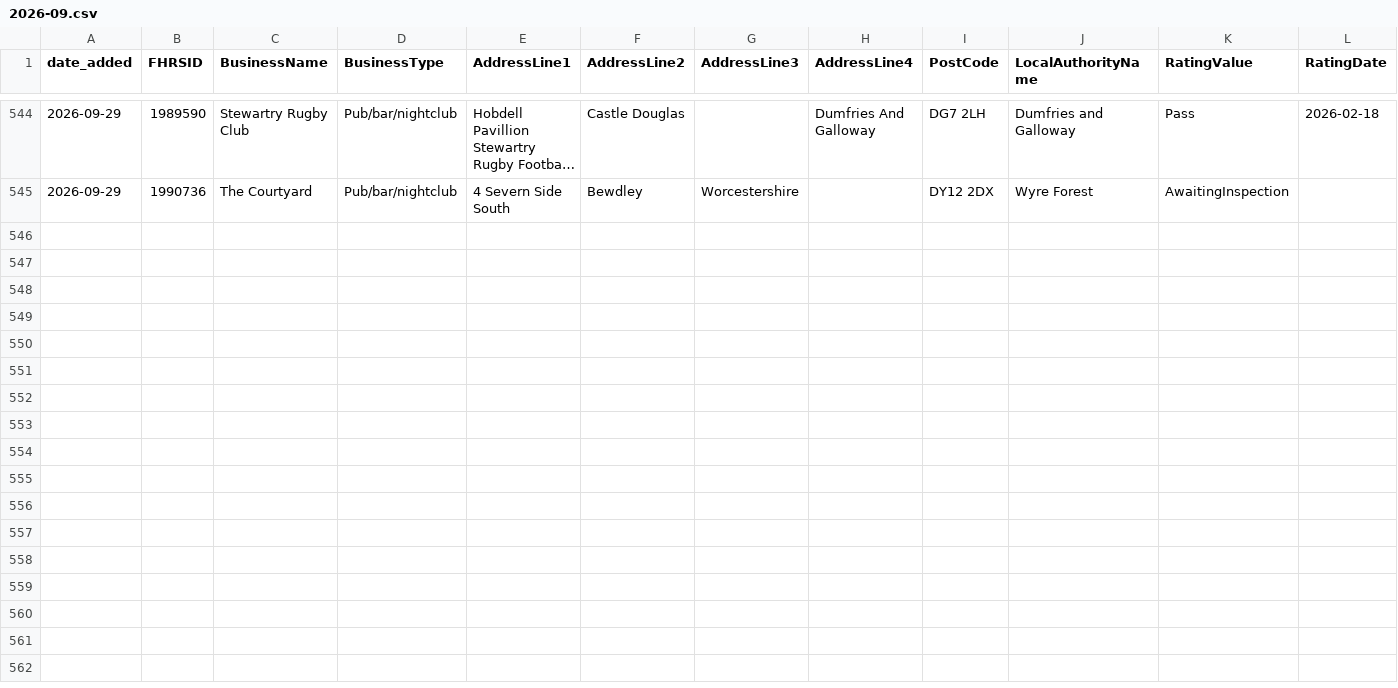
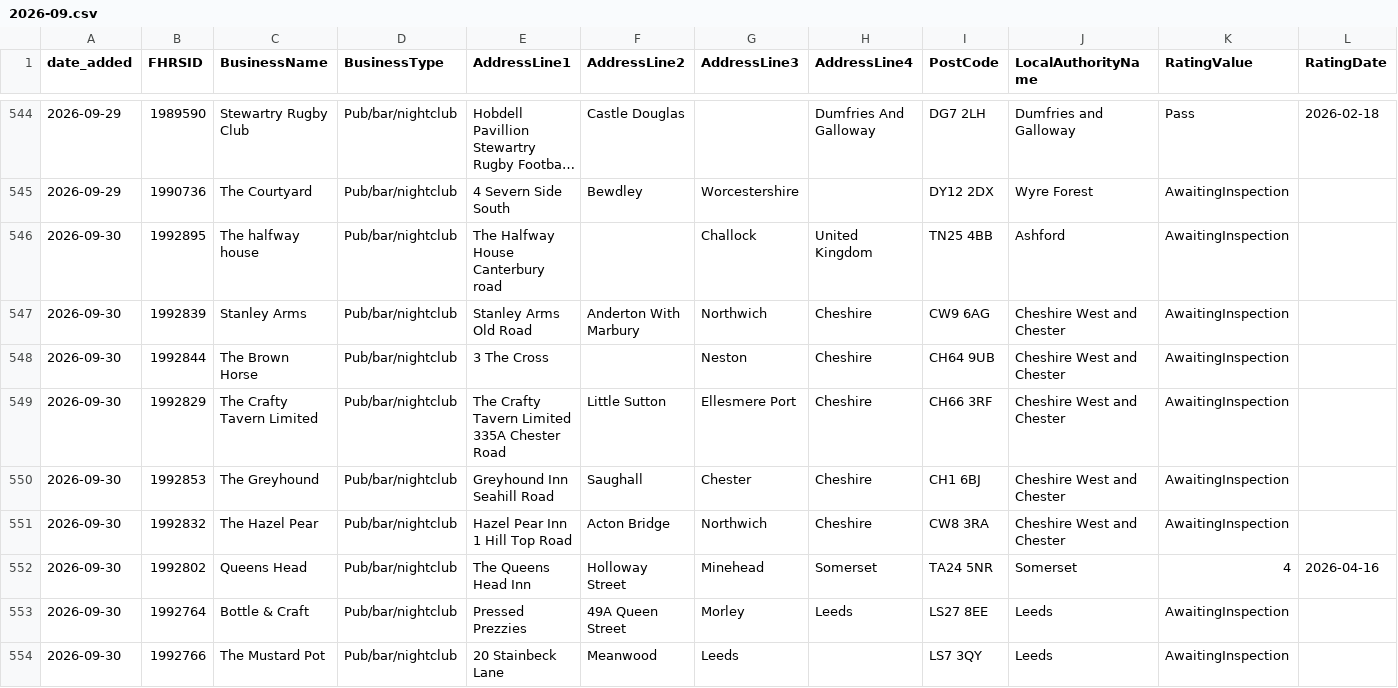
Before and after one commit to AP-Dev-Tools/independent-food-business-pulse, a CSV file: data/cumulative/PUB_BAR/2026-09.csv, drawn as a sheet; only a part is shown, gaps mark what is left out; long unchanged cells end in …; rows hold the shown columns only; the diff names each change by its address in the sheet, - before the commit and + after, or states it on an @@ line.

```diff
--- a/data/cumulative/PUB_BAR/2026-09.csv
+++ b/data/cumulative/PUB_BAR/2026-09.csv
+row 546: 2026-09-30 | 1992895 | The halfway house | Pub/bar/nightclub | The Halfway House Canterbury road |  | Challock | United Kingdom | TN25 4BB | Ashford | AwaitingInspection
+row 547: 2026-09-30 | 1992839 | Stanley Arms | Pub/bar/nightclub | Stanley Arms Old Road | Anderton With Marbury | Northwich | Cheshire | CW9 6AG | Cheshire West and Chester | AwaitingInspection
+row 548: 2026-09-30 | 1992844 | The Brown Horse | Pub/bar/nightclub | 3 The Cross |  | Neston | Cheshire | CH64 9UB | Cheshire West and Chester | AwaitingInspection
+row 549: 2026-09-30 | 1992829 | The Crafty Tavern Limited | Pub/bar/nightclub | The Crafty Tavern Limited 335A Chester Road | Little Sutton | Ellesmere Port | Cheshire | CH66 3RF | Cheshire West and Chester | AwaitingInspection
+row 550: 2026-09-30 | 1992853 | The Greyhound | Pub/bar/nightclub | Greyhound Inn Seahill Road | Saughall | Chester | Cheshire | CH1 6BJ | Cheshire West and Chester | AwaitingInspection
+row 551: 2026-09-30 | 1992832 | The Hazel Pear | Pub/bar/nightclub | Hazel Pear Inn 1 Hill Top Road | Acton Bridge | Northwich | Cheshire | CW8 3RA | Cheshire West and Chester | AwaitingInspection
+row 552: 2026-09-30 | 1992802 | Queens Head | Pub/bar/nightclub | The Queens Head Inn | Holloway Street | Minehead | Somerset | TA24 5NR | Somerset | 4 | 2026-04-16
+row 553: 2026-09-30 | 1992764 | Bottle & Craft | Pub/bar/nightclub | Pressed Prezzies | 49A Queen Street | Morley | Leeds | LS27 8EE | Leeds | AwaitingInspection
+row 554: 2026-09-30 | 1992766 | The Mustard Pot | Pub/bar/nightclub | 20 Stainbeck Lane | Meanwood | Leeds |  | LS7 3QY | Leeds | AwaitingInspection
```
Also changed, not shown: data/cumulative/MOBILE/2026-09.csv, data/cumulative/TAKEAWAY/2026-09.csv, 10 other files.
